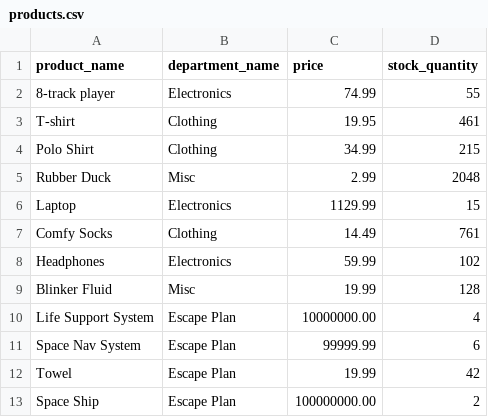
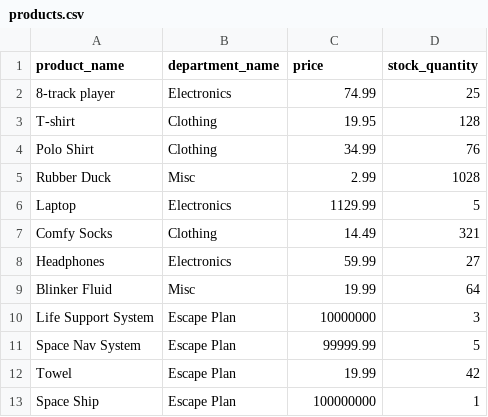
Before and after one commit to JHaarla/bamazon, a CSV file: products.csv, drawn as a sheet.

Commit message:
updated the products csv and minor Customer cleanup

```diff
--- a/products.csv
+++ b/products.csv
@@ -1,13 +1,13 @@
 product_name,department_name,price,stock_quantity
-8-track player,Electronics,74.99,55
-T-shirt,Clothing,19.95,461
-Polo Shirt,Clothing,34.99,215
-Rubber Duck,Misc,2.99,2048
-Laptop,Electronics,1129.99,15
-Comfy Socks,Clothing,14.49,761
-Headphones,Electronics,59.99,102
-Blinker Fluid,Misc,19.99,128
-Life Support System,Escape Plan,10000000.00,4
-Space Nav System,Escape Plan,99999.99,6
+8-track player,Electronics,74.99,25
+T-shirt,Clothing,19.95,128
+Polo Shirt,Clothing,34.99,76
+Rubber Duck,Misc,2.99,1028
+Laptop,Electronics,1129.99,5
+Comfy Socks,Clothing,14.49,321
+Headphones,Electronics,59.99,27
+Blinker Fluid,Misc,19.99,64
+Life Support System,Escape Plan,10000000,3
+Space Nav System,Escape Plan,99999.99,5
 Towel,Escape Plan,19.99,42
-Space Ship,Escape Plan,100000000.00,2
+Space Ship,Escape Plan,100000000,1
```
Also changed, not shown: 1 other file.
